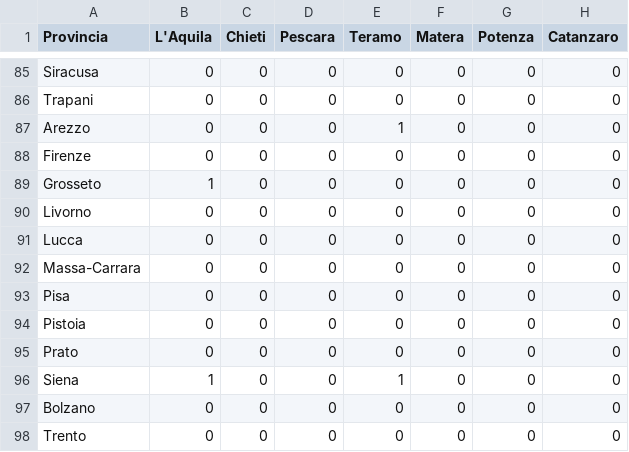
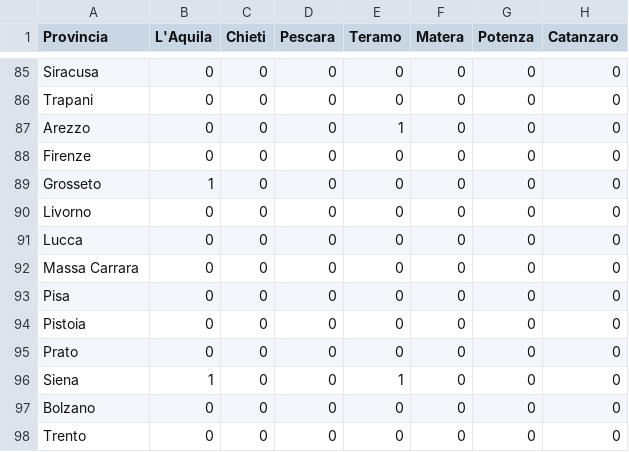
Before and after one commit to AnthonyEbert/ItalyCovid19, a CSV file: protezione-civile-download/adjacency_matrix_provinces_3-weights.csv, drawn as a sheet; only a part is shown, gaps mark what is left out; the diff covers the shown part only; the diff names each change by its address in the sheet, - before the commit and + after, or states it on an @@ line.

```diff
--- a/protezione-civile-download/adjacency_matrix_provinces_3-weights.csv
+++ b/protezione-civile-download/adjacency_matrix_provinces_3-weights.csv
-A92 (Provincia): Massa-Carrara
+A92 (Provincia): Massa Carrara
```
Also changed, not shown: 8 edited cells elsewhere in this file, 1 other file.
